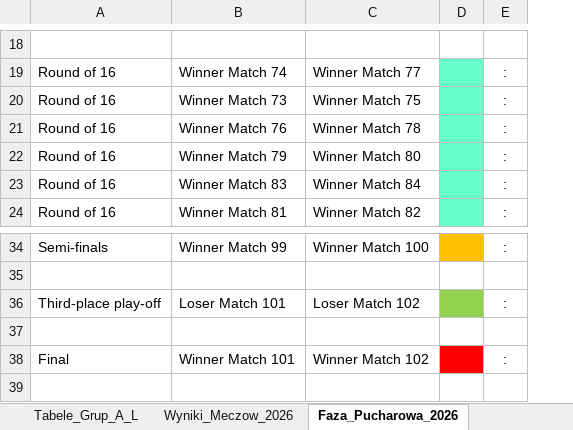
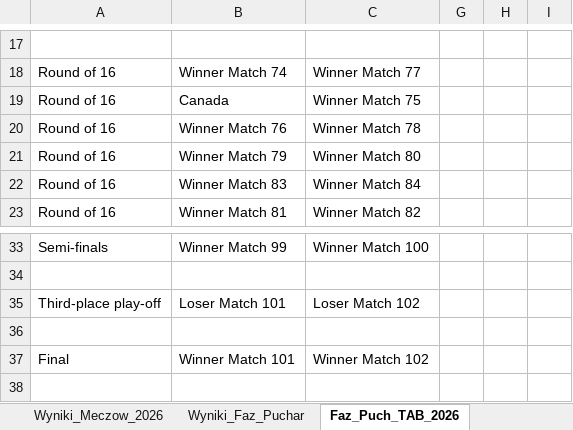
Before and after one commit to Max7476/bazaplikow, an Excel workbook: MS_AMERYKA_2026_Adaso.xlsm, sheet Faz_Puch_TAB_2026, drawn as a sheet; only a part is shown, gaps mark what is left out; values as stored, in another font and other column widths than the file's, no borders; table styles not drawn; removed rows and columns are numbered as before the commit, all else as after; the diff covers the shown part only; the diff names each change by its address in the sheet, - before the commit and + after, or states it on an @@ line.

```diff
--- a/MS_AMERYKA_2026_Adaso.xlsm (sheet Faz_Puch_TAB_2026)
+++ b/MS_AMERYKA_2026_Adaso.xlsm (sheet Faz_Puch_TAB_2026)
-sheet tab: Faza_Pucharowa_2026
+sheet tab: Faz_Puch_TAB_2026
+sheet tab: Wyniki_Faz_Puchar
@@ column D hidden, empty @@
@@ column E hidden, rows 19-24: all :; rows 34-38: : |  | : |  | : @@
+column G, empty
+column H, empty
+column I, empty
-B19: Winner Match 73
+B19: Canada
+row 38: (empty)
```
Also changed, not shown: 15 added rows and 16 removed rows elsewhere in this sheet, sheet Obstawienia, sheet Tabele_Grup_A_L, sheet Wyniki_Meczow_2026, other sheet tabs, hidden cells, charts or pictures, 1 other file.
